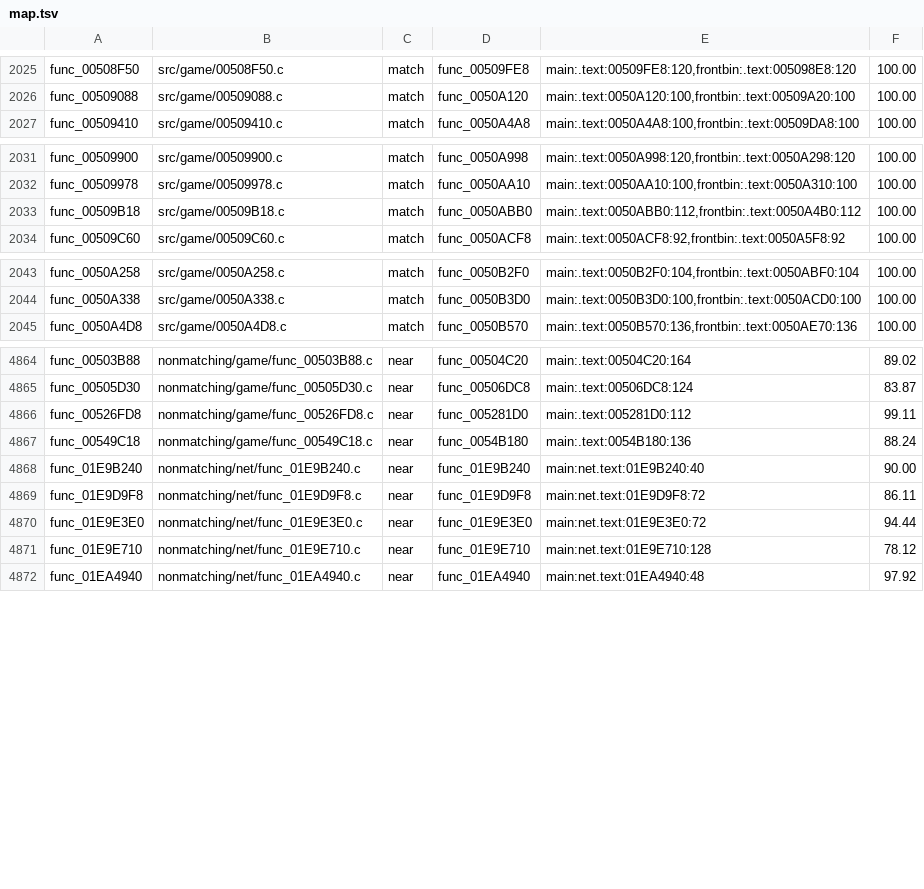
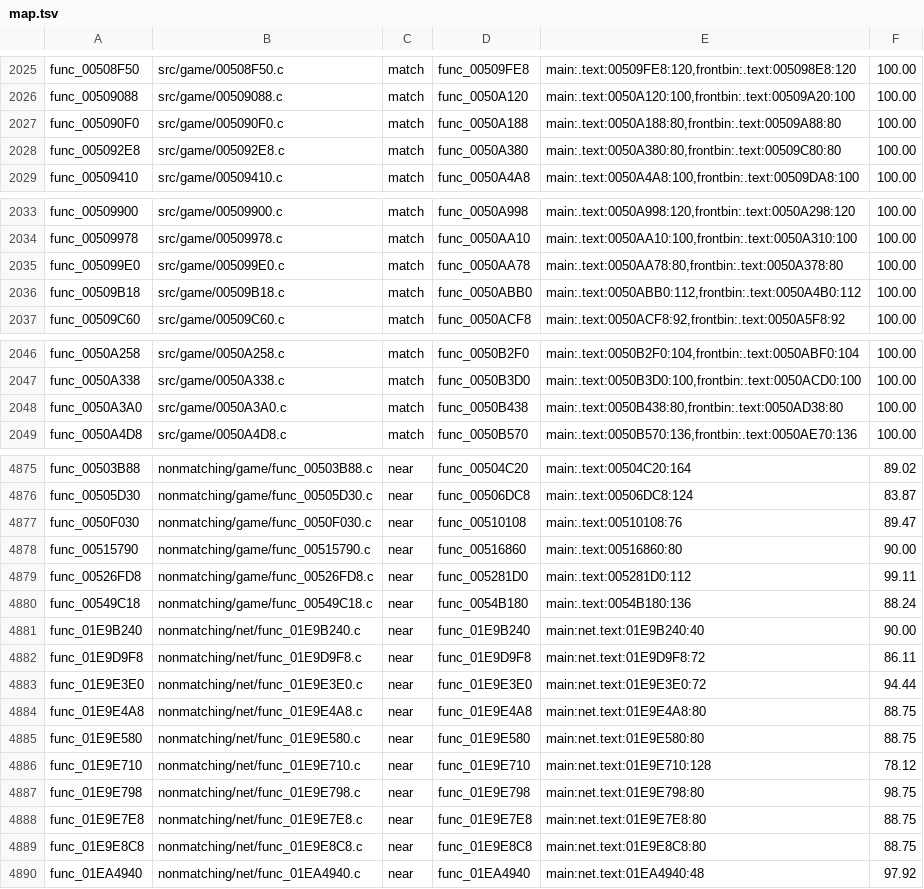
Before and after one commit to BlindFire1200/rac4-decomp, a TSV file: config/pal/map.tsv, drawn as a sheet; only a part is shown, gaps mark what is left out; the diff covers the shown part only; the diff names each change by its address in the sheet, - before the commit and + after, or states it on an @@ line.

```diff
--- a/config/pal/map.tsv
+++ b/config/pal/map.tsv
+row 2027: func_005090F0 | src/game/005090F0.c | match | func_0050A188 | main:.text:0050A188:80,frontbin:.text:00509A88:80 | 100.00
+row 2028: func_005092E8 | src/game/005092E8.c | match | func_0050A380 | main:.text:0050A380:80,frontbin:.text:00509C80:80 | 100.00
+row 2035: func_005099E0 | src/game/005099E0.c | match | func_0050AA78 | main:.text:0050AA78:80,frontbin:.text:0050A378:80 | 100.00
+row 2048: func_0050A3A0 | src/game/0050A3A0.c | match | func_0050B438 | main:.text:0050B438:80,frontbin:.text:0050AD38:80 | 100.00
+row 4877: func_0050F030 | nonmatching/game/func_0050F030.c | near | func_00510108 | main:.text:00510108:76 | 89.47
+row 4878: func_00515790 | nonmatching/game/func_00515790.c | near | func_00516860 | main:.text:00516860:80 | 90.00
+row 4884: func_01E9E4A8 | nonmatching/net/func_01E9E4A8.c | near | func_01E9E4A8 | main:net.text:01E9E4A8:80 | 88.75
+row 4885: func_01E9E580 | nonmatching/net/func_01E9E580.c | near | func_01E9E580 | main:net.text:01E9E580:80 | 88.75
+row 4887: func_01E9E798 | nonmatching/net/func_01E9E798.c | near | func_01E9E798 | main:net.text:01E9E798:80 | 98.75
+row 4888: func_01E9E7E8 | nonmatching/net/func_01E9E7E8.c | near | func_01E9E7E8 | main:net.text:01E9E7E8:80 | 88.75
+row 4889: func_01E9E8C8 | nonmatching/net/func_01E9E8C8.c | near | func_01E9E8C8 | main:net.text:01E9E8C8:80 | 88.75
```
Also changed, not shown: 7 added rows elsewhere in this file, config/us/map.tsv, 22 other files.
